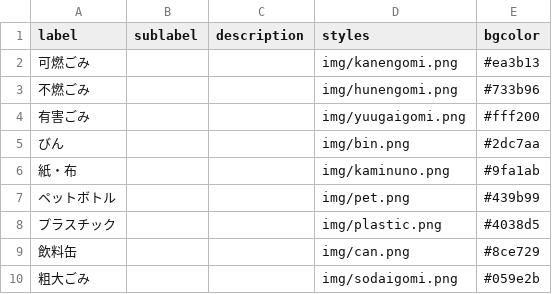
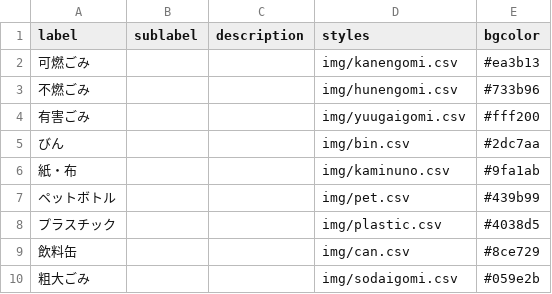
Before and after one commit to TatsuakiS/5374, a CSV file: data/description.csv, drawn as a sheet.

Commit message:
Update description.csv

```diff
--- a/data/description.csv
+++ b/data/description.csv
@@ -1,10 +1,10 @@
 label,sublabel,description,styles,bgcolor
-可燃ごみ,,,img/kanengomi.png,#ea3b13
-不燃ごみ,,,img/hunengomi.png,#733b96
-有害ごみ,,,img/yuugaigomi.png,#fff200
-びん,,,img/bin.png,#2dc7aa
-紙・布,,,img/kaminuno.png,#9fa1ab
-ペットボトル,,,img/pet.png,#439b99
-プラスチック,,,img/plastic.png,#4038d5
-飲料缶,,,img/can.png,#8ce729
-粗大ごみ,,,img/sodaigomi.png,#059e2b
+可燃ごみ,,,img/kanengomi.csv,#ea3b13
+不燃ごみ,,,img/hunengomi.csv,#733b96
+有害ごみ,,,img/yuugaigomi.csv,#fff200
+びん,,,img/bin.csv,#2dc7aa
+紙・布,,,img/kaminuno.csv,#9fa1ab
+ペットボトル,,,img/pet.csv,#439b99
+プラスチック,,,img/plastic.csv,#4038d5
+飲料缶,,,img/can.csv,#8ce729
+粗大ごみ,,,img/sodaigomi.csv,#059e2b
```
